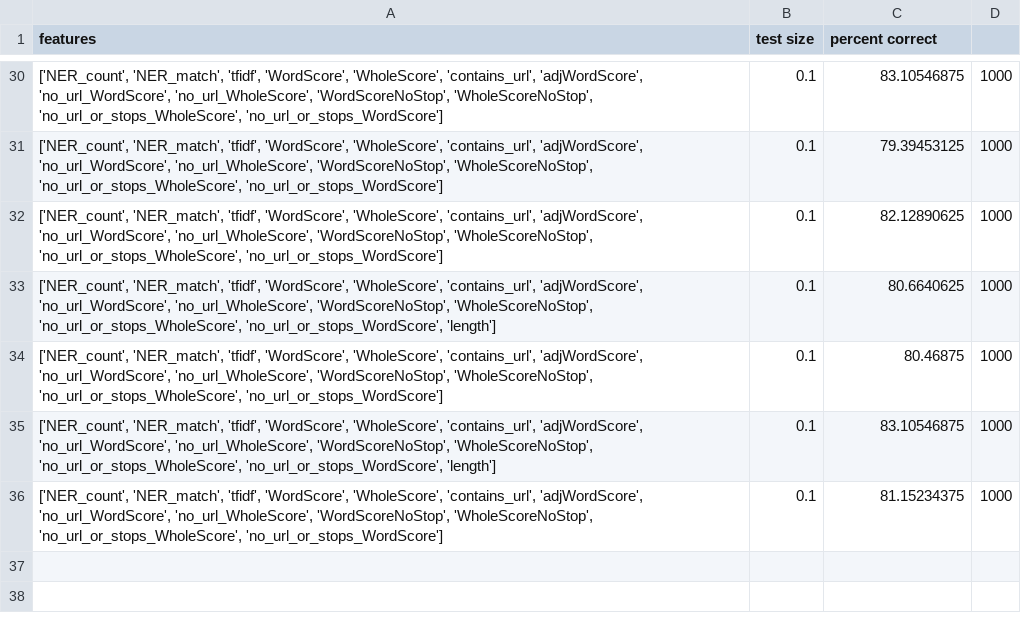
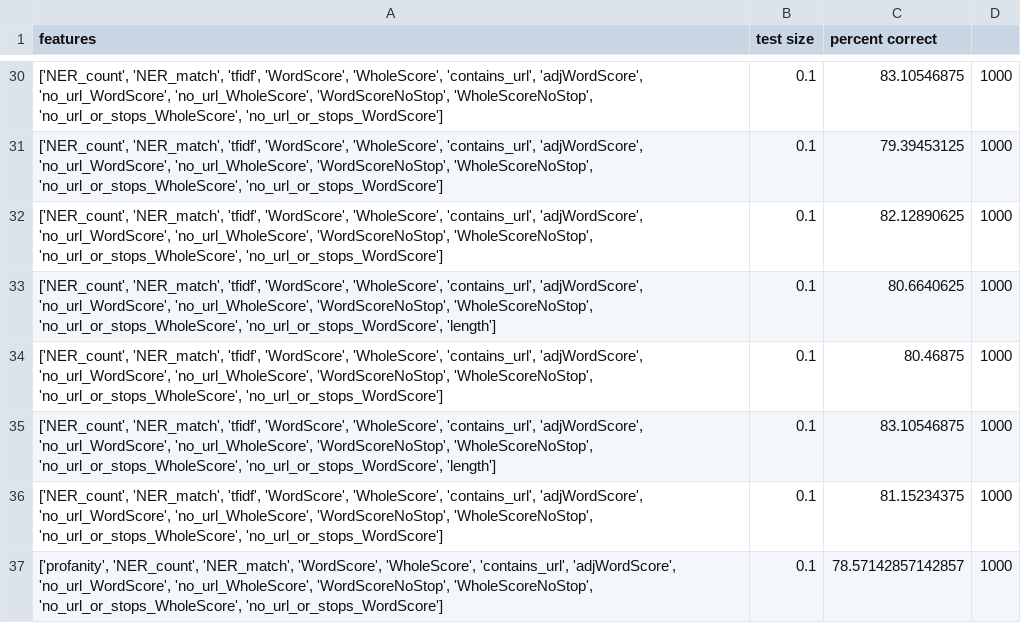
Before and after one commit to mcatalano26/cmps-cap, a CSV file: files/ML_Results/RandomForestClassifier_Results.csv, drawn as a sheet; only a part is shown, gaps mark what is left out; the diff names each change by its address in the sheet, - before the commit and + after, or states it on an @@ line.

```diff
--- a/files/ML_Results/RandomForestClassifier_Results.csv
+++ b/files/ML_Results/RandomForestClassifier_Results.csv
+row 37: ['profanity', 'NER_count', 'NER_match', 'WordScore', 'WholeScore', 'contains_url', 'adjWordScore', 'no_url_WordScore', 'no_url_WholeScore', 'WordScoreNoStop', 'WholeScoreNoStop', 'no_url_or_stops_WholeScore', 'no_url_or_stops_WordScore'] | 0.1 | 78.57142857142857 | 1000
```
Also changed, not shown: validation/Validation Comments - Sheet1.csv, 2 other files.
